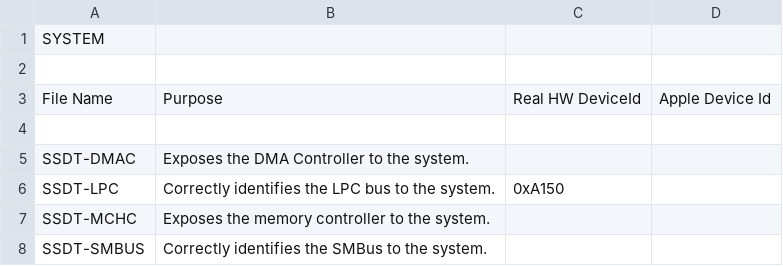
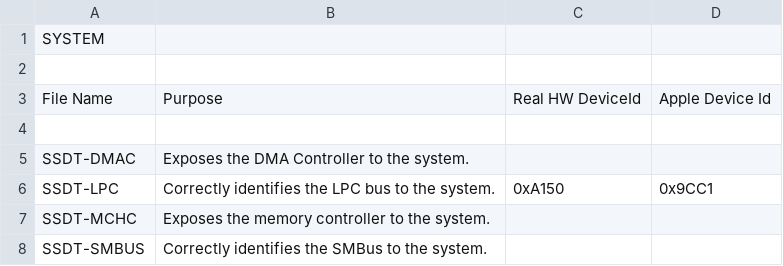
Before and after one commit to nickelnoff/Dell-Precision-7510-OSX, a CSV file: INFO-SSDT.csv, drawn as a sheet.

Commit message:
Update INFO-SSDT.csv

```diff
--- a/INFO-SSDT.csv
+++ b/INFO-SSDT.csv
@@ -5,3 +5,3 @@ File Name,Purpose,Real HW DeviceId,Apple Device Id
 SSDT-DMAC ,Exposes the DMA Controller to the system.,,
-SSDT-LPC,Correctly identifies the LPC bus to the system.,0xA150,
+SSDT-LPC,Correctly identifies the LPC bus to the system.,0xA150,0x9CC1
 SSDT-MCHC ,Exposes the memory controller to the system.,,
```
